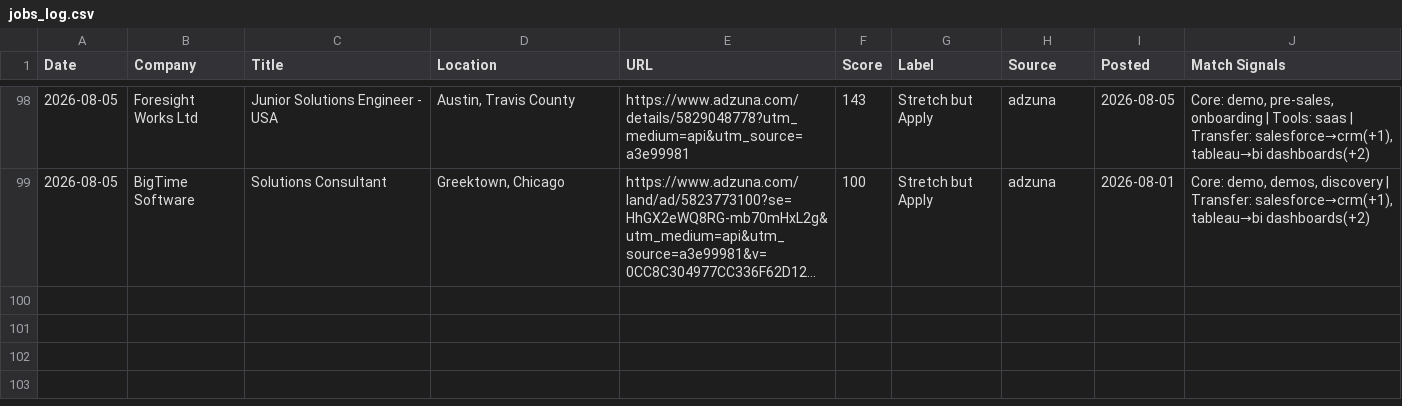
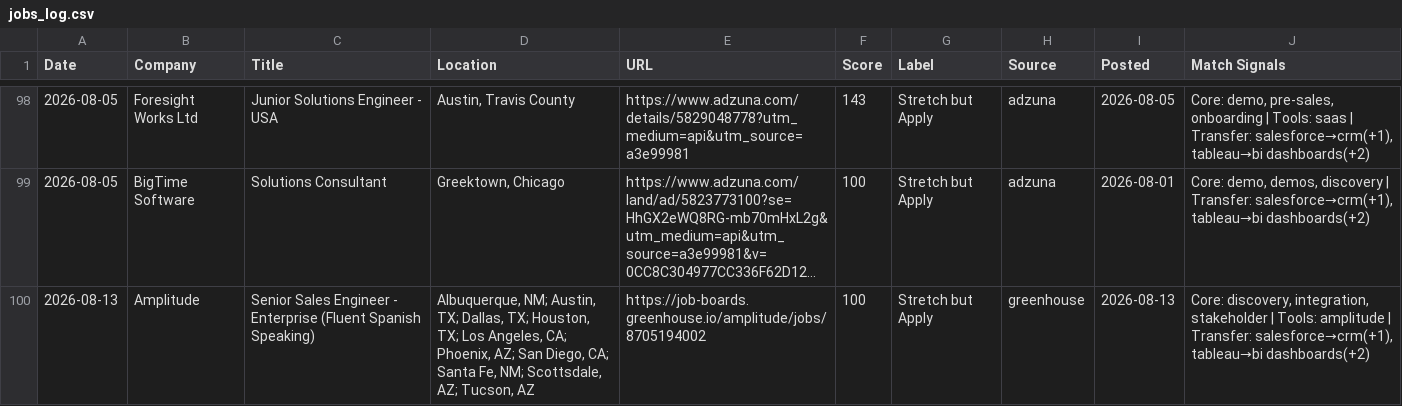
Before and after one commit to venomez-viper/Job-Search-Automation-for-Solutions-Engineer-roles, a CSV file: jobs_log.csv, drawn as a sheet; only a part is shown, gaps mark what is left out; long unchanged cells end in …; the diff names each change by its address in the sheet, - before the commit and + after, or states it on an @@ line.

```diff
--- a/jobs_log.csv
+++ b/jobs_log.csv
+row 100: 2026-08-13 | Amplitude | Senior Sales Engineer - Enterprise (Fluent Spanish Speaking) | Albuquerque, NM; Austin, TX; Dallas, TX; Houston, TX; Los Angeles, CA; Phoenix, AZ; San Diego, CA; Santa Fe, NM; Scottsdale, AZ; Tucson, AZ | https://job-boards.greenhouse.io/amplitude/jobs/8705194002 | 100 | Stretch but Apply | greenhouse | 2026-08-13 | Core: discovery, integration, stakeholder | Tools: amplitude | Transfer: salesforce→crm(+1), tableau→bi dashboards(+2)
```
